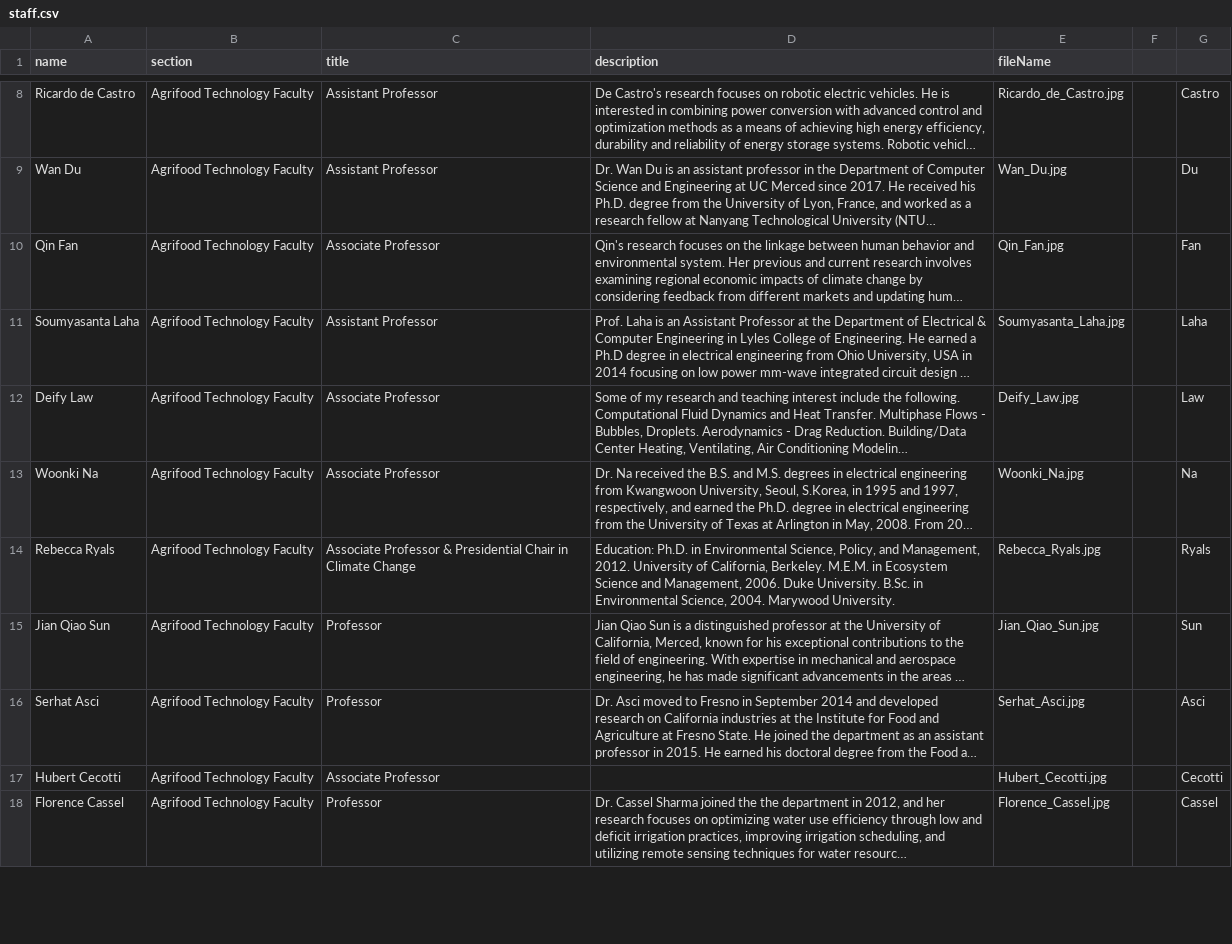
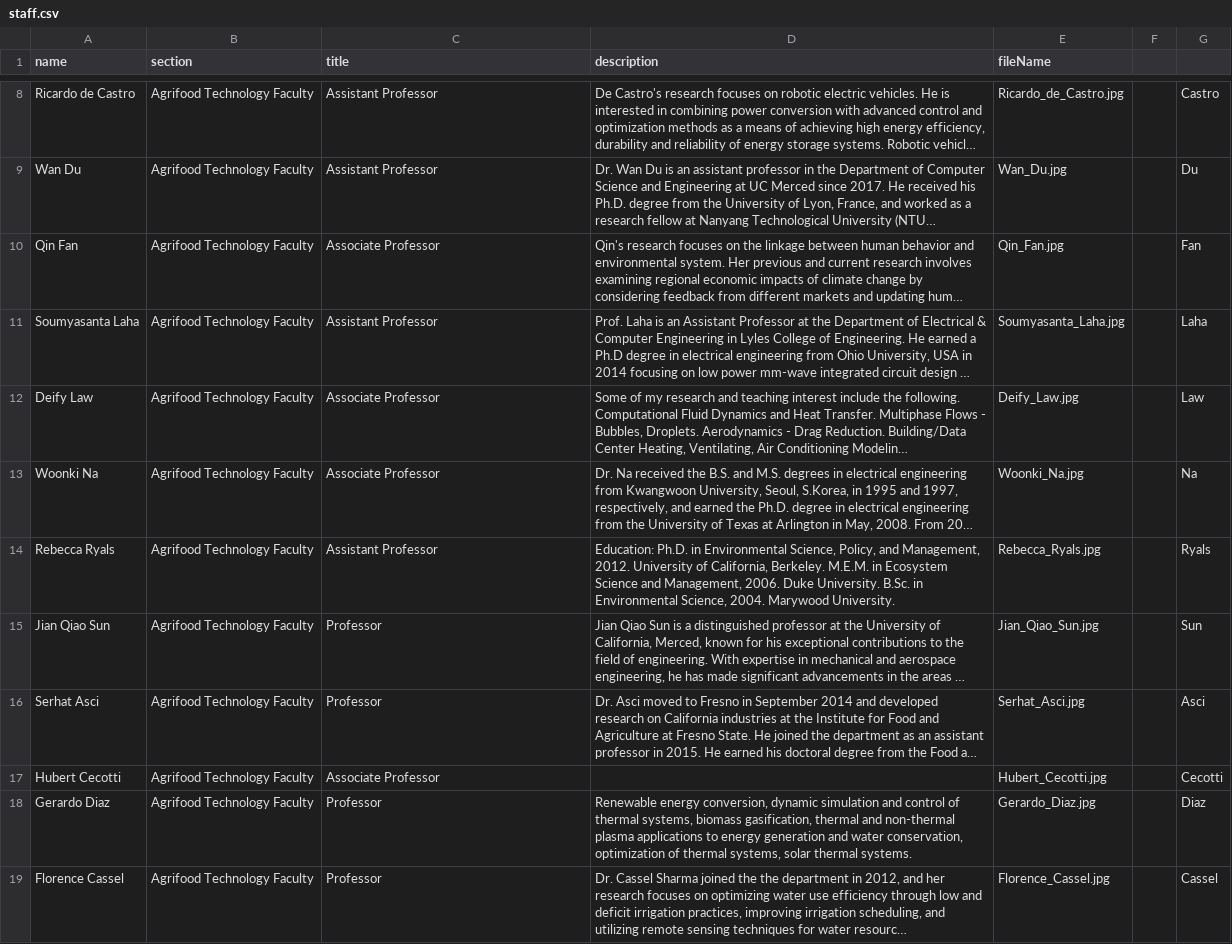
Before and after one commit to citris-ucmerced/F3, a CSV file: src/assets/sheets/staff.csv, drawn as a sheet; only a part is shown, gaps mark what is left out; long unchanged cells end in …; the diff covers the shown part only; the diff names each change by its address in the sheet, - before the commit and + after, or states it on an @@ line.

Commit message:
Added more people to the F3 People page

```diff
--- a/src/assets/sheets/staff.csv
+++ b/src/assets/sheets/staff.csv
-C14 (title): Associate Professor & Presidential Chair in Climate Change
+C14 (title): Assistant Professor
+row 18: Gerardo Diaz | Agrifood Technology Faculty | Professor | Renewable energy conversion, dynamic simulation and control of thermal systems, biomass gasification, thermal and non-thermal plasma applications to energy generation and water conservation, optimization of thermal systems, solar thermal systems. | Gerardo_Diaz.jpg |  | Diaz
```
Also changed, not shown: 2 added rows and 3 edited cells elsewhere in this file.
